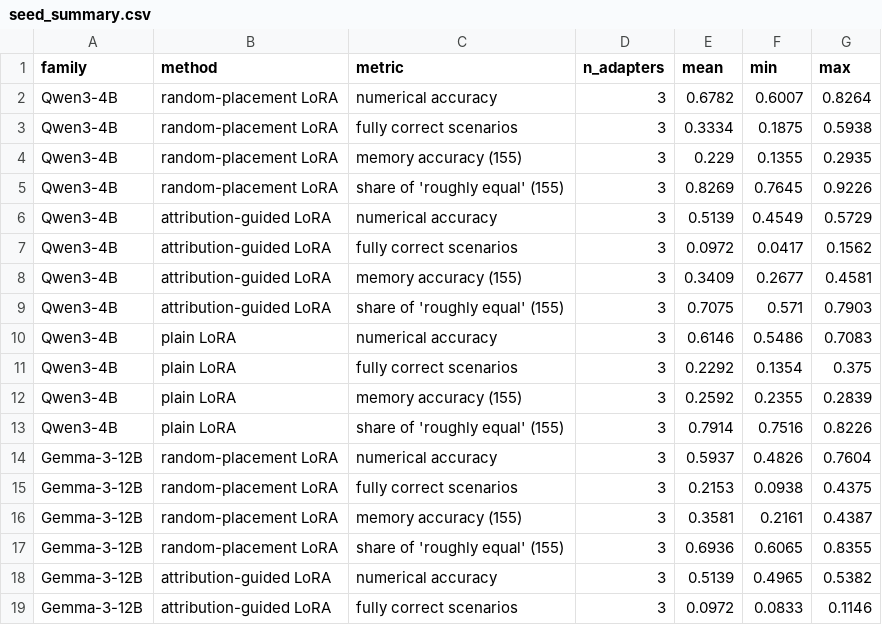
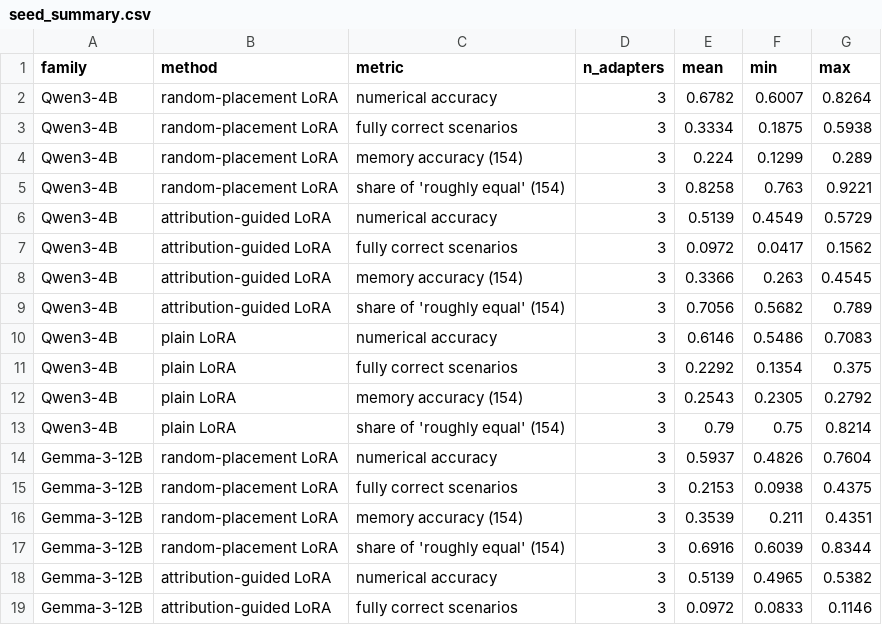
Before and after one commit to DevDaring/Finetune_AgriFair, a CSV file: results_submission1_tmlr/analysis/seed_summary.csv, drawn as a sheet; only a part is shown; the diff covers the shown part only.

```diff
--- a/results_submission1_tmlr/analysis/seed_summary.csv
+++ b/results_submission1_tmlr/analysis/seed_summary.csv
@@ -3,16 +3,16 @@ Qwen3-4B,random-placement LoRA,numerical accuracy,3,0.6782,0.6007,0.8264
 Qwen3-4B,random-placement LoRA,fully correct scenarios,3,0.3334,0.1875,0.5938
-Qwen3-4B,random-placement LoRA,memory accuracy (155),3,0.229,0.1355,0.2935
-Qwen3-4B,random-placement LoRA,share of 'roughly equal' (155),3,0.8269,0.7645,0.9226
+Qwen3-4B,random-placement LoRA,memory accuracy (154),3,0.224,0.1299,0.289
+Qwen3-4B,random-placement LoRA,share of 'roughly equal' (154),3,0.8258,0.763,0.9221
 Qwen3-4B,attribution-guided LoRA,numerical accuracy,3,0.5139,0.4549,0.5729
 Qwen3-4B,attribution-guided LoRA,fully correct scenarios,3,0.0972,0.0417,0.1562
-Qwen3-4B,attribution-guided LoRA,memory accuracy (155),3,0.3409,0.2677,0.4581
-Qwen3-4B,attribution-guided LoRA,share of 'roughly equal' (155),3,0.7075,0.571,0.7903
+Qwen3-4B,attribution-guided LoRA,memory accuracy (154),3,0.3366,0.263,0.4545
+Qwen3-4B,attribution-guided LoRA,share of 'roughly equal' (154),3,0.7056,0.5682,0.789
 Qwen3-4B,plain LoRA,numerical accuracy,3,0.6146,0.5486,0.7083
 Qwen3-4B,plain LoRA,fully correct scenarios,3,0.2292,0.1354,0.375
-Qwen3-4B,plain LoRA,memory accuracy (155),3,0.2592,0.2355,0.2839
-Qwen3-4B,plain LoRA,share of 'roughly equal' (155),3,0.7914,0.7516,0.8226
+Qwen3-4B,plain LoRA,memory accuracy (154),3,0.2543,0.2305,0.2792
+Qwen3-4B,plain LoRA,share of 'roughly equal' (154),3,0.79,0.75,0.8214
 Gemma-3-12B,random-placement LoRA,numerical accuracy,3,0.5937,0.4826,0.7604
 Gemma-3-12B,random-placement LoRA,fully correct scenarios,3,0.2153,0.0938,0.4375
-Gemma-3-12B,random-placement LoRA,memory accuracy (155),3,0.3581,0.2161,0.4387
-Gemma-3-12B,random-placement LoRA,share of 'roughly equal' (155),3,0.6936,0.6065,0.8355
+Gemma-3-12B,random-placement LoRA,memory accuracy (154),3,0.3539,0.211,0.4351
+Gemma-3-12B,random-placement LoRA,share of 'roughly equal' (154),3,0.6916,0.6039,0.8344
 Gemma-3-12B,attribution-guided LoRA,numerical accuracy,3,0.5139,0.4965,0.5382
```
Also changed, not shown: 60 edited cells elsewhere in this file, results_submission1_tmlr/analysis/h2_item_type.csv, results_submission1_tmlr/analysis/h3_wording.csv, 19 other files.
